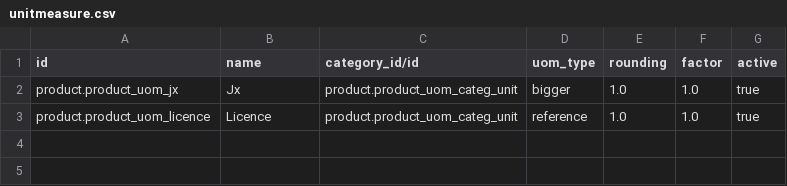
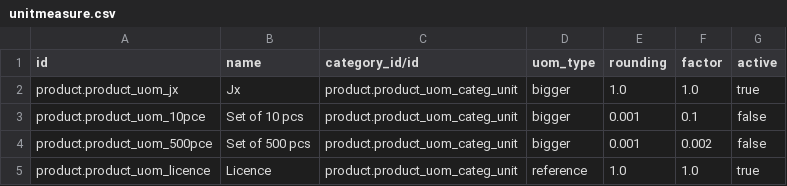
Before and after one commit to camptocamp/odoo-apps, a CSV file: odoo/data/install/unitmeasure.csv, drawn as a sheet; the diff names each change by its address in the sheet, - before the commit and + after, or states it on an @@ line.

Commit message:
update unit measure

```diff
--- a/odoo/data/install/unitmeasure.csv
+++ b/odoo/data/install/unitmeasure.csv
+row 3: product.product_uom_10pce | Set of 10 pcs | product.product_uom_categ_unit | bigger | 0.001 | 0.1 | false
+row 4: product.product_uom_500pce | Set of 500 pcs | product.product_uom_categ_unit | bigger | 0.001 | 0.002 | false
```
Also changed, not shown: 1 other file.
